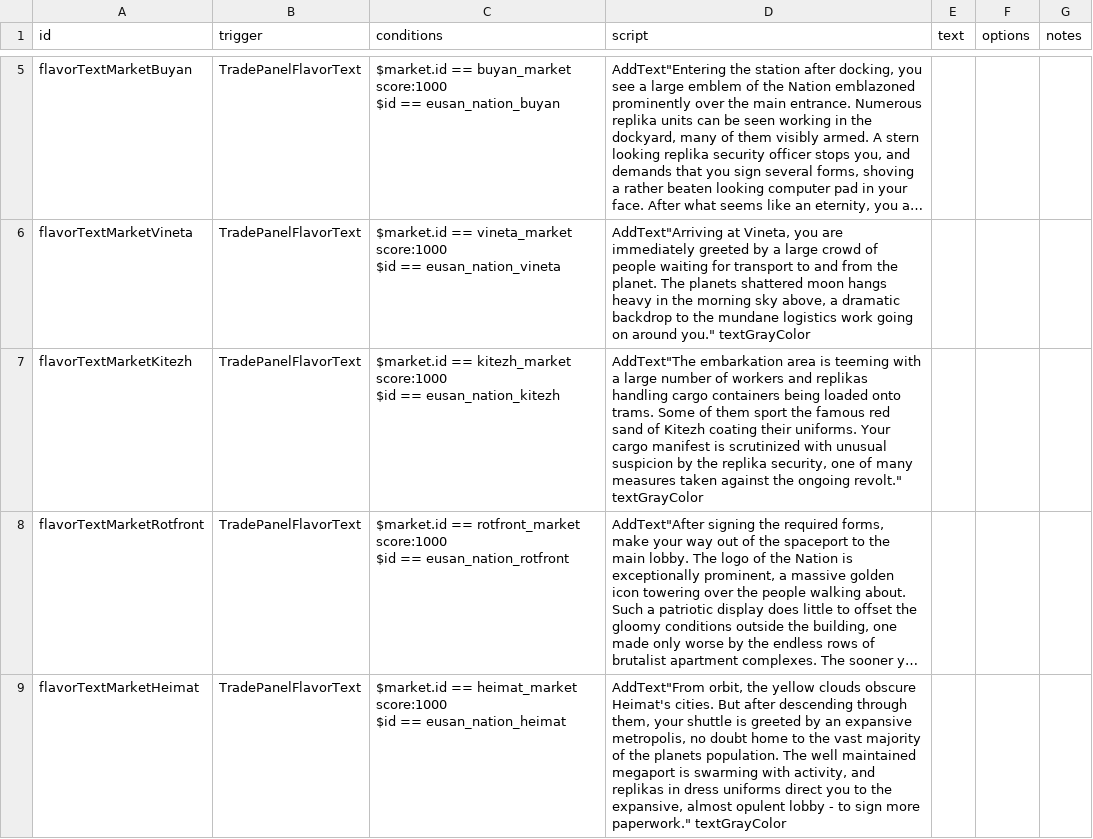
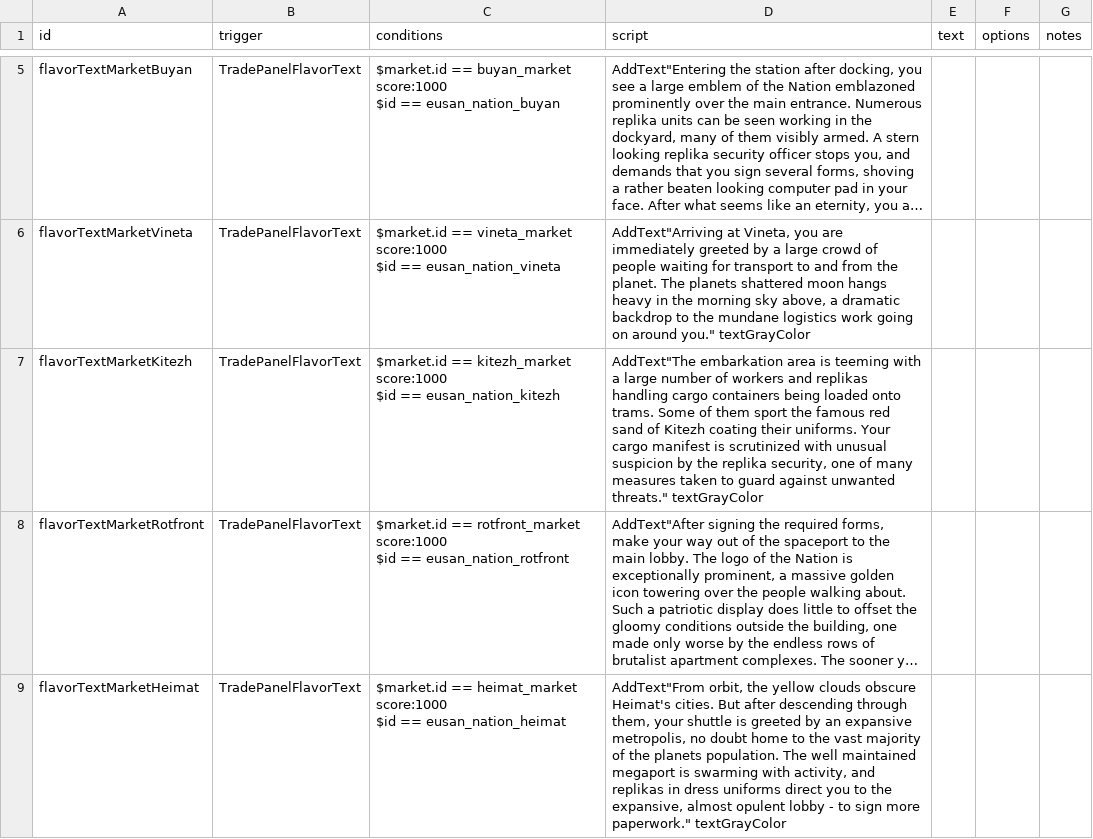
Before and after one commit to naslee2/SignalisMod, a CSV file: data/campaign/rules.csv, drawn as a sheet; only a part is shown, gaps mark what is left out; long unchanged cells end in …; the diff names each change by its address in the sheet, - before the commit and + after, or states it on an @@ line.

```diff
--- a/data/campaign/rules.csv
+++ b/data/campaign/rules.csv
-D7 (script): …measures taken against the ongoing revolt." textGrayColor
+D7 (script): …measures taken to guard against unwanted threats." textGrayColor
```
Also changed, not shown: 4 other files.
